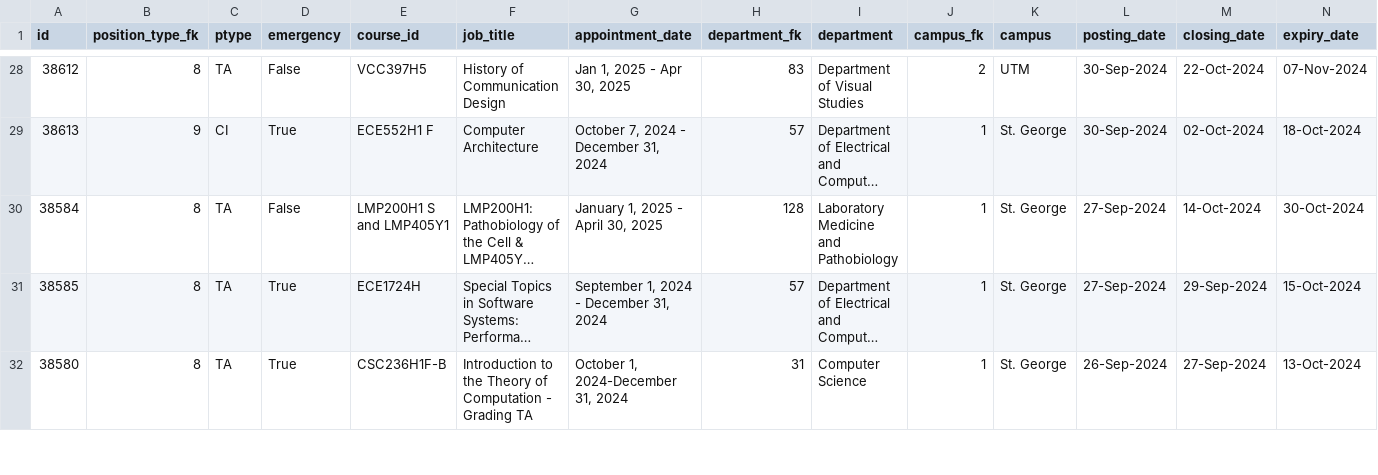
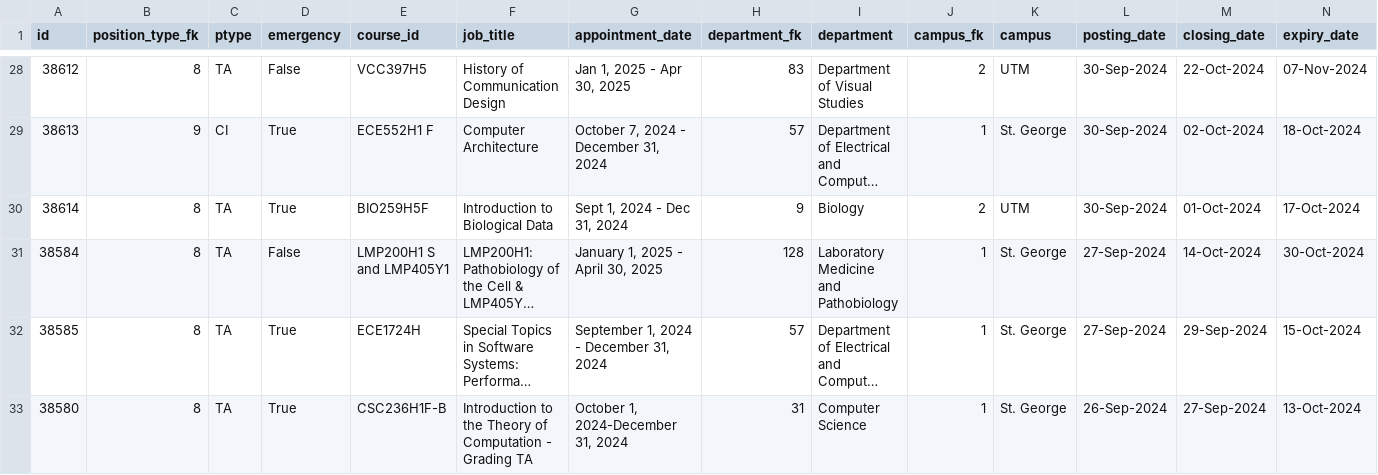
Before and after one commit to Nathan903/unit1.hrandequity.utoronto.ca, a CSV file: result.csv, drawn as a sheet; only a part is shown, gaps mark what is left out; long unchanged cells end in …; rows hold the shown columns only; the diff names each change by its address in the sheet, - before the commit and + after, or states it on an @@ line.

```diff
--- a/result.csv
+++ b/result.csv
+row 30: 38614 | 8 | TA | True | BIO259H5F | Introduction to Biological Data | Sept 1, 2024 - Dec 31, 2024 | 9 | Biology | 2 | UTM | 30-Sep-2024 | 01-Oct-2024 | 17-Oct-2024
```
Also changed, not shown: 1 other file.
